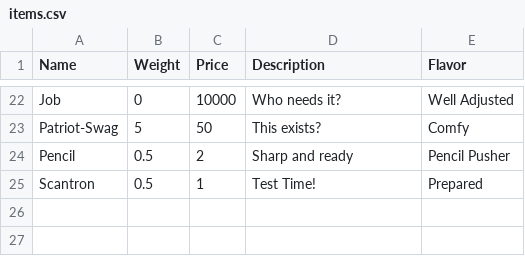
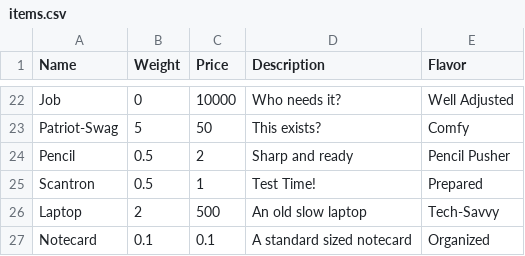
Before and after one commit to gildir/CS321-2018F-004, a CSV file: src/items.csv, drawn as a sheet; only a part is shown, gaps mark what is left out; the diff names each change by its address in the sheet, - before the commit and + after, or states it on an @@ line.

```diff
--- a/src/items.csv
+++ b/src/items.csv
+row 26: Laptop | 2 | 500 | An old slow laptop | Tech-Savvy
+row 27: Notecard | 0.1 | 0.1 | A standard sized notecard | Organized
```
Also changed, not shown: 5 other files.
